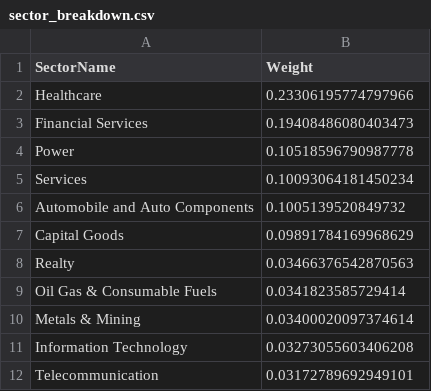
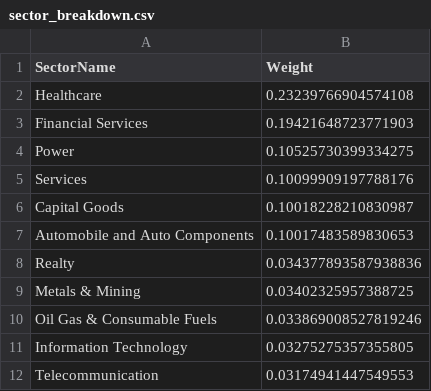
Before and after one commit to amitchoksi7747-debug/momentum-dashboard, a CSV file: data/processed/strategies/S1/sector_breakdown.csv, drawn as a sheet.

```diff
--- a/data/processed/strategies/S1/sector_breakdown.csv
+++ b/data/processed/strategies/S1/sector_breakdown.csv
@@ -1,12 +1,12 @@
 SectorName,Weight
-Healthcare,0.23306195774797966
-Financial Services,0.19408486080403473
-Power,0.10518596790987778
-Services,0.10093064181450234
-Automobile and Auto Components,0.1005139520849732
-Capital Goods,0.09891784169968629
-Realty,0.03466376542870563
-Oil Gas & Consumable Fuels,0.0341823585729414
-Metals & Mining,0.03400020097374614
-Information Technology,0.03273055603406208
-Telecommunication,0.03172789692949101
+Healthcare,0.23239766904574108
+Financial Services,0.19421648723771903
+Power,0.10525730399334275
+Services,0.10099909197788176
+Capital Goods,0.10018228210830987
+Automobile and Auto Components,0.10017483589830653
+Realty,0.034377893587938836
+Metals & Mining,0.03402325957388725
+Oil Gas & Consumable Fuels,0.033869008527819246
+Information Technology,0.03275275357355805
+Telecommunication,0.03174941447549553
```
Also changed, not shown: data/processed/strategies/S1/current_holdings.csv, data/processed/strategies/S2/current_holdings.csv, 22 other files.
